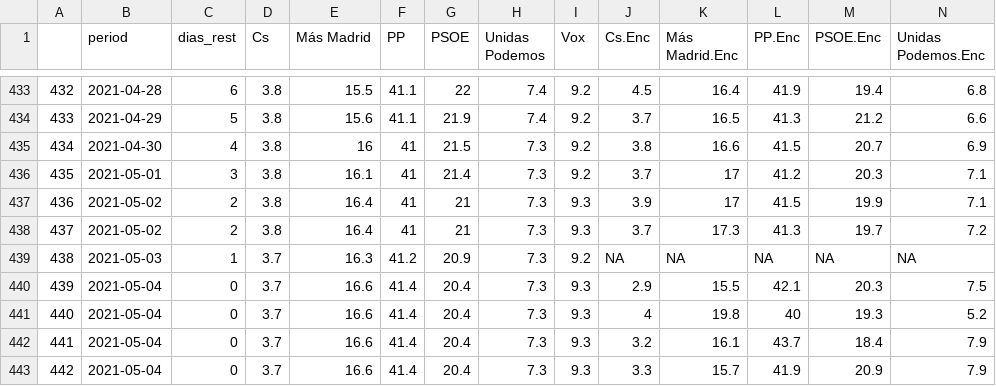
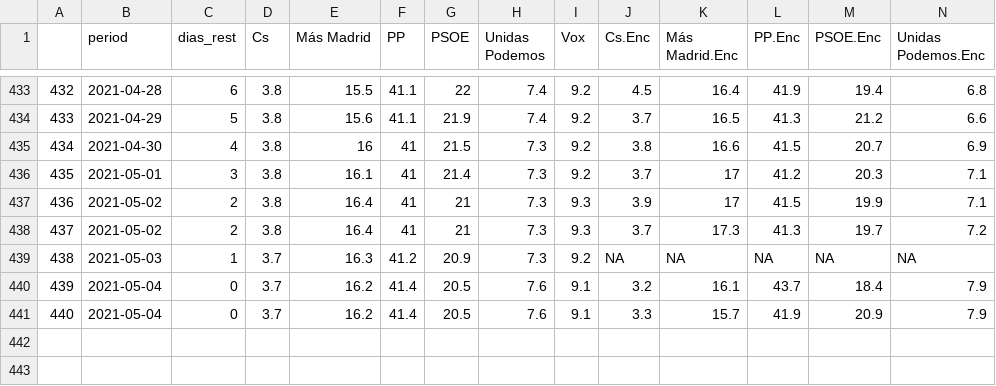
Before and after one commit to endikasatu/madrid-2021-model, a CSV file: data/pde_plus_polls.csv, drawn as a sheet; only a part is shown, gaps mark what is left out; removed rows and columns are numbered as before the commit, all else as after; rows hold the shown columns only; the diff names each change by its address in the sheet, - before the commit and + after, or states it on an @@ line.

```diff
--- a/data/pde_plus_polls.csv
+++ b/data/pde_plus_polls.csv
-row 440: 439 | 2021-05-04 | 0 | 3.7 | 16.6 | 41.4 | 20.4 | 7.3 | 9.3 | 2.9 | 15.5 | 42.1 | 20.3 | 7.5
-row 441: 440 | 2021-05-04 | 0 | 3.7 | 16.6 | 41.4 | 20.4 | 7.3 | 9.3 | 4 | 19.8 | 40 | 19.3 | 5.2
@@ column A renumbered from row 440 down @@
-E440:E441 (Más Madrid): 16.6
+E440:E441 (Más Madrid): 16.2
-G440:G441 (PSOE): 20.4
+G440:G441 (PSOE): 20.5
-H440:H441 (Unidas Podemos): 7.3
+H440:H441 (Unidas Podemos): 7.6
-I440:I441 (Vox): 9.3
+I440:I441 (Vox): 9.1
```
Also changed, not shown: data/polls.csv.
